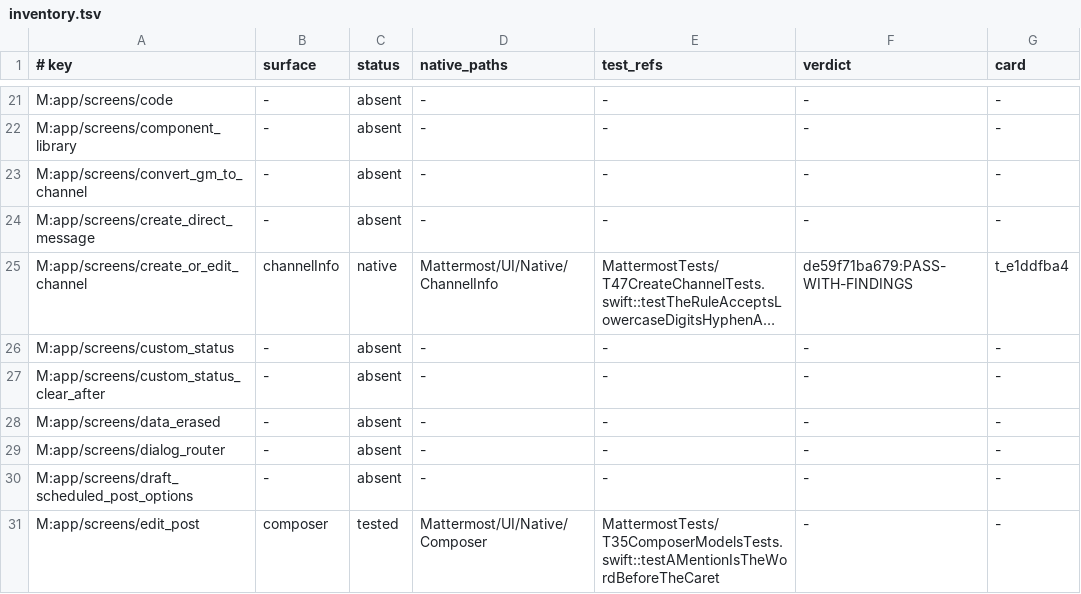
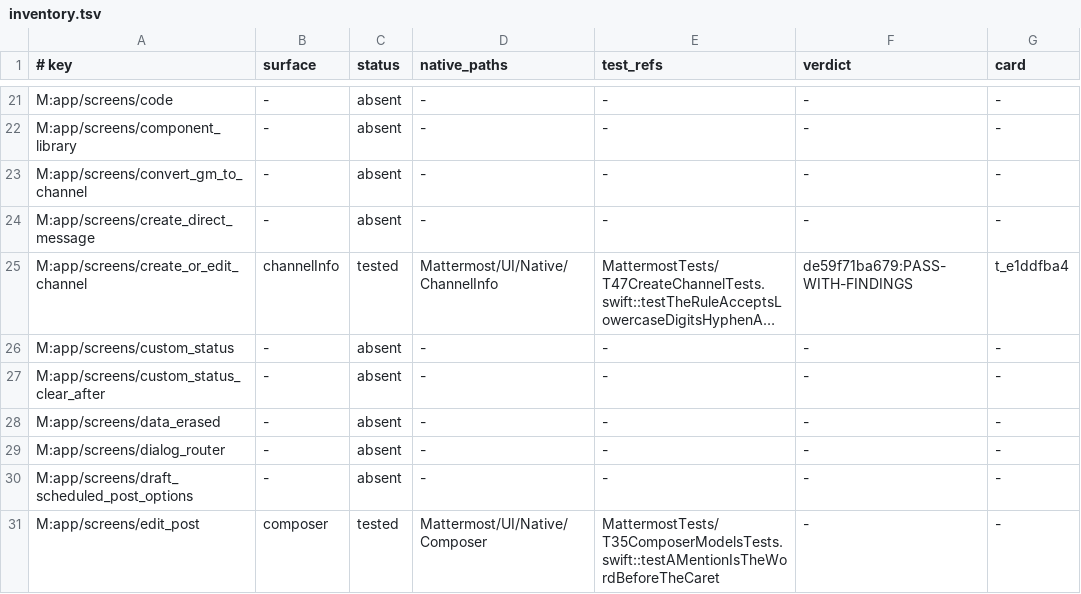
Before and after one commit to yanksyoon/mattermost-ios, a TSV file: parity/out/inventory.tsv, drawn as a sheet; only a part is shown, gaps mark what is left out; long unchanged cells end in …; the diff names each change by its address in the sheet, - before the commit and + after, or states it on an @@ line.

```diff
--- a/parity/out/inventory.tsv
+++ b/parity/out/inventory.tsv
-C25 (status): native
+C25 (status): tested
```
Also changed, not shown: docs/parity/module-scan.tsv, parity/out/gaps.tsv, 9 other files.
